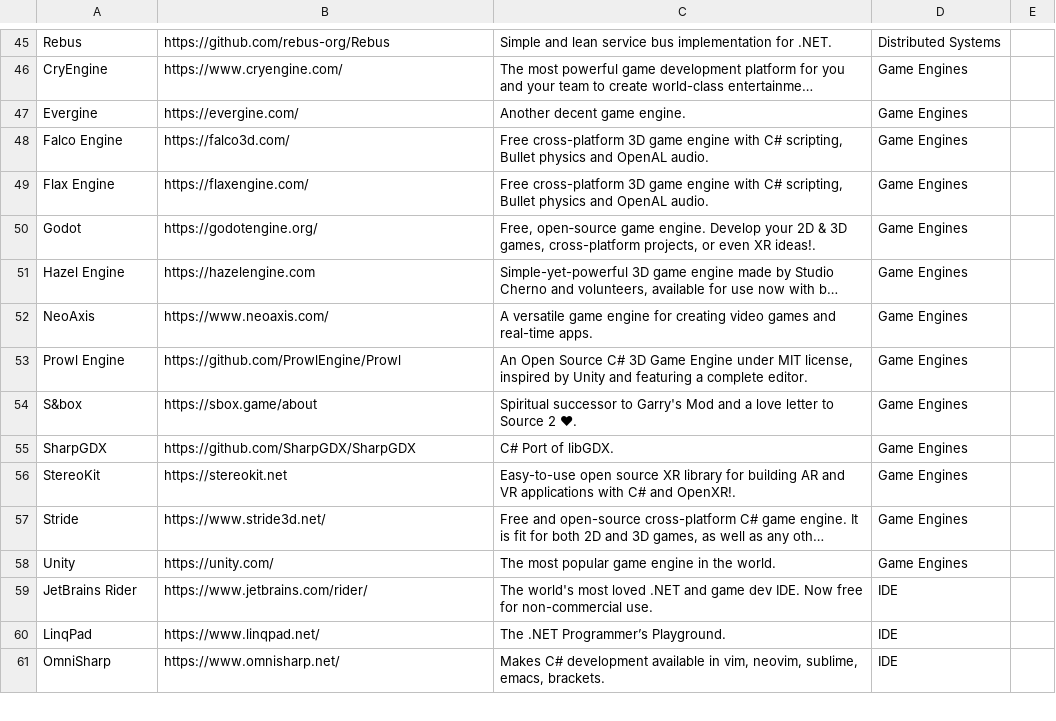
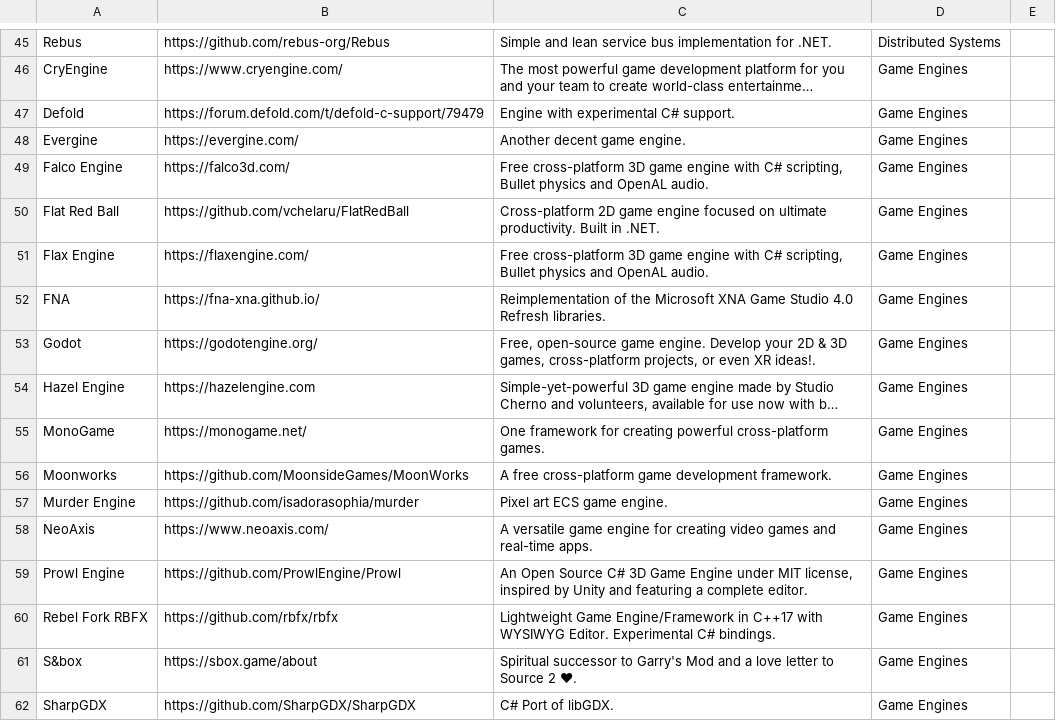
Before and after one commit to aloneguid/awesome-dotnet, a CSV file: links.csv, drawn as a sheet; only a part is shown, gaps mark what is left out; the shorter side is filled out with more unchanged rows; long unchanged cells end in …; the diff names each change by its address in the sheet, - before the commit and + after, or states it on an @@ line.

```diff
--- a/links.csv
+++ b/links.csv
+row 47: Defold | https://forum.defold.com/t/defold-c-support/79479 | Engine with experimental C# support. | Game Engines
+row 50: Flat Red Ball | https://github.com/vchelaru/FlatRedBall | Cross-platform 2D game engine focused on ultimate productivity. Built in .NET. | Game Engines
+row 52: FNA | https://fna-xna.github.io/ | Reimplementation of the Microsoft XNA Game Studio 4.0 Refresh libraries. | Game Engines
+row 55: MonoGame | https://monogame.net/ | One framework for creating powerful cross-platform games. | Game Engines
+row 56: Moonworks | https://github.com/MoonsideGames/MoonWorks | A free cross-platform game development framework. | Game Engines
+row 57: Murder Engine | https://github.com/isadorasophia/murder | Pixel art ECS game engine. | Game Engines
+row 60: Rebel Fork RBFX | https://github.com/rbfx/rbfx | Lightweight Game Engine/Framework in C++17 with WYSIWYG Editor. Experimental C# bindings. | Game Engines
```
Also changed, not shown: 1 other file.
